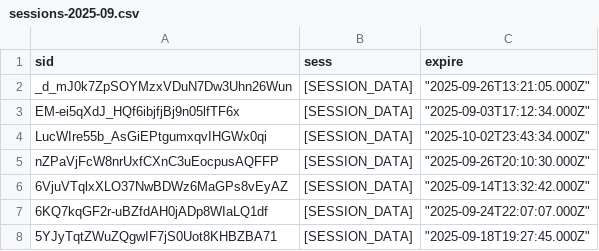
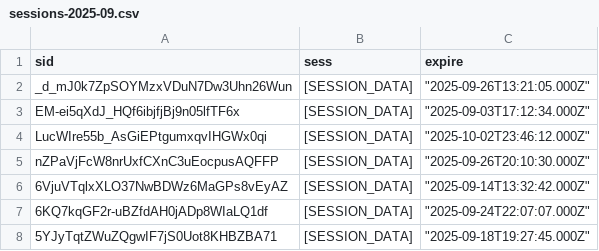
Before and after one commit to RobertoOliveiraBI/Timesheet_2, a CSV file: backups/sessions-2025-09.csv, drawn as a sheet.

```diff
--- a/backups/sessions-2025-09.csv
+++ b/backups/sessions-2025-09.csv
@@ -3,3 +3,3 @@
 "EM-ei5qXdJ_HQf6ibjfjBj9n05lfTF6x","[SESSION_DATA]","""2025-09-03T17:12:34.000Z"""
-"LucWIre55b_AsGiEPtgumxqvIHGWx0qi","[SESSION_DATA]","""2025-10-02T23:43:34.000Z"""
+"LucWIre55b_AsGiEPtgumxqvIHGWx0qi","[SESSION_DATA]","""2025-10-02T23:46:12.000Z"""
 "nZPaVjFcW8nrUxfCXnC3uEocpusAQFFP","[SESSION_DATA]","""2025-09-26T20:10:30.000Z"""
```
Also changed, not shown: 2 other files.
